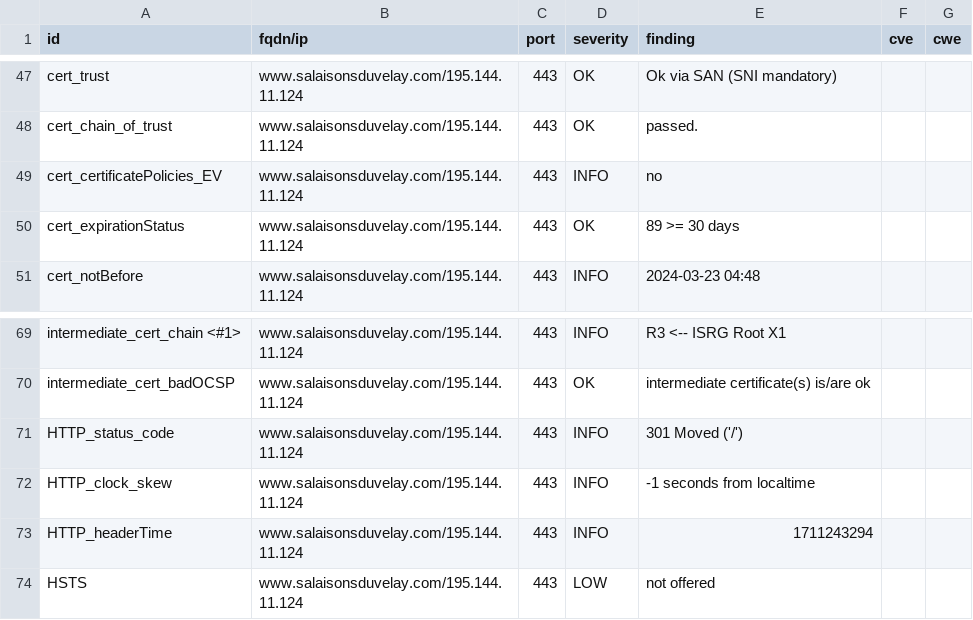
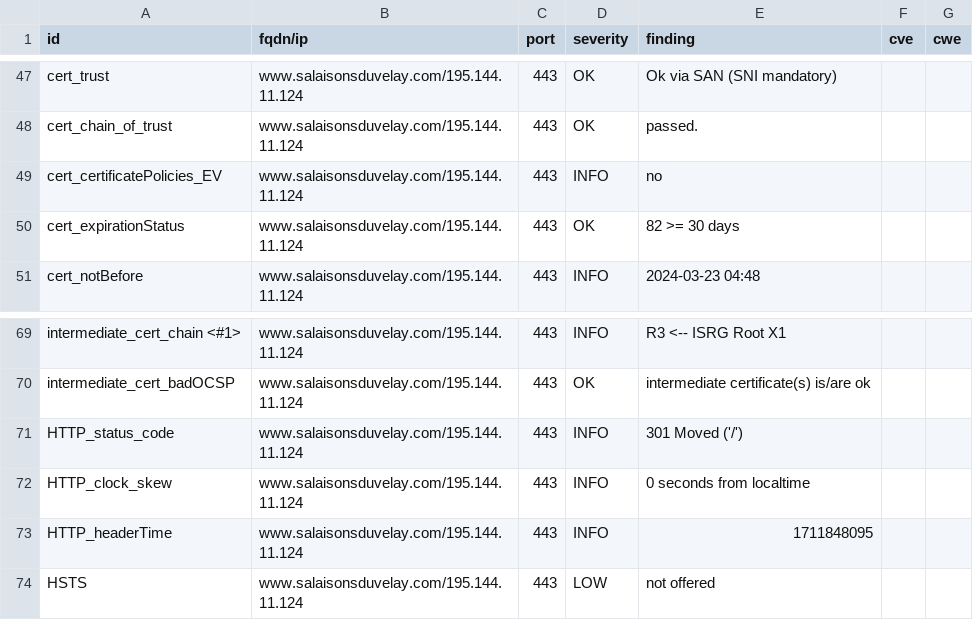
Before and after one commit to touffies/402web-dashboard, a CSV file: results/aHR0cHM6Ly93d3cuc2FsYWlzb25zZHV2ZWxheS5jb20=/testssl.csv, drawn as a sheet; only a part is shown, gaps mark what is left out.

```diff
--- a/results/aHR0cHM6Ly93d3cuc2FsYWlzb25zZHV2ZWxheS5jb20=/testssl.csv
+++ b/results/aHR0cHM6Ly93d3cuc2FsYWlzb25zZHV2ZWxheS5jb20=/testssl.csv
@@ -49,3 +49,3 @@
 "cert_certificatePolicies_EV","www.salaisonsduvelay.com/195.144.11.124","443","INFO","no","",""
-"cert_expirationStatus","www.salaisonsduvelay.com/195.144.11.124","443","OK","89 >= 30 days","",""
+"cert_expirationStatus","www.salaisonsduvelay.com/195.144.11.124","443","OK","82 >= 30 days","",""
 "cert_notBefore","www.salaisonsduvelay.com/195.144.11.124","443","INFO","2024-03-23 04:48","",""
@@ -71,4 +71,4 @@
 "HTTP_status_code","www.salaisonsduvelay.com/195.144.11.124","443","INFO","301 Moved ('/')","",""
-"HTTP_clock_skew","www.salaisonsduvelay.com/195.144.11.124","443","INFO","-1 seconds from localtime","",""
-"HTTP_headerTime","www.salaisonsduvelay.com/195.144.11.124","443","INFO","1711243294","",""
+"HTTP_clock_skew","www.salaisonsduvelay.com/195.144.11.124","443","INFO","0 seconds from localtime","",""
+"HTTP_headerTime","www.salaisonsduvelay.com/195.144.11.124","443","INFO","1711848095","",""
 "HSTS","www.salaisonsduvelay.com/195.144.11.124","443","LOW","not offered","",""
```
Also changed, not shown: 15 other files.
